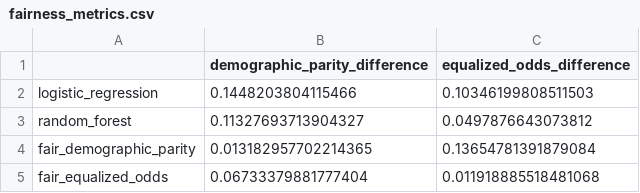
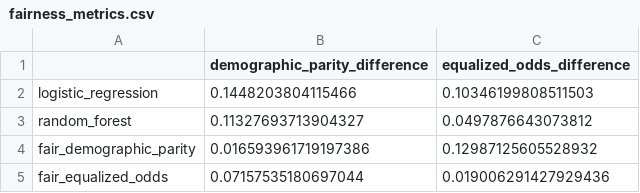
Before and after one commit to TarunReddyKethireddy/Income-prediction-fairness, a CSV file: data/models/fairness_metrics.csv, drawn as a sheet.

Commit message:
Fix model loading and remove dummy fallbacks; Update README

```diff
--- a/data/models/fairness_metrics.csv
+++ b/data/models/fairness_metrics.csv
@@ -3,3 +3,3 @@ logistic_regression,0.1448203804115466,0.10346199808511503
 random_forest,0.11327693713904327,0.0497876643073812
-fair_demographic_parity,0.013182957702214365,0.13654781391879084
-fair_equalized_odds,0.06733379881777404,0.011918885518481068
+fair_demographic_parity,0.016593961719197386,0.12987125605528932
+fair_equalized_odds,0.07157535180697044,0.019006291427929436
```
Also changed, not shown: data/models/model_performance.csv, 7 other files.
